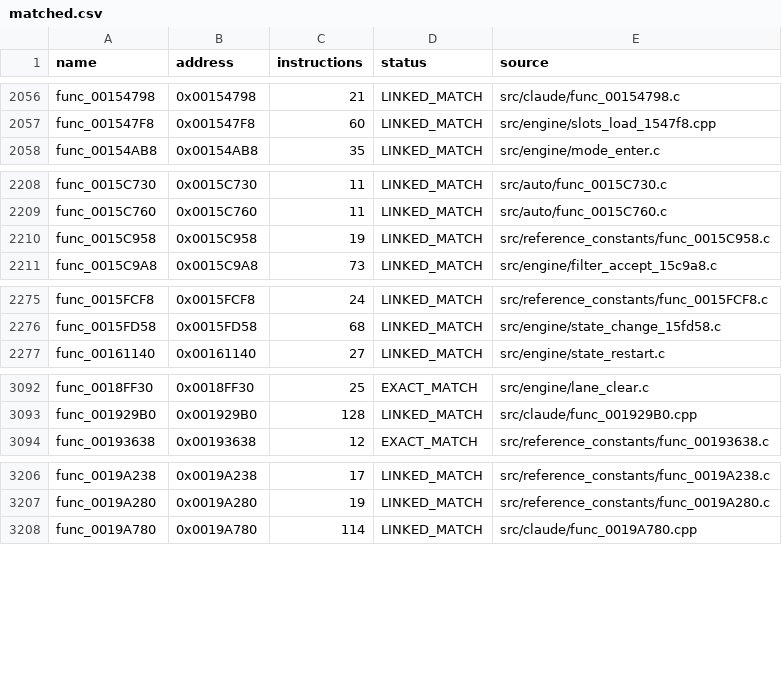
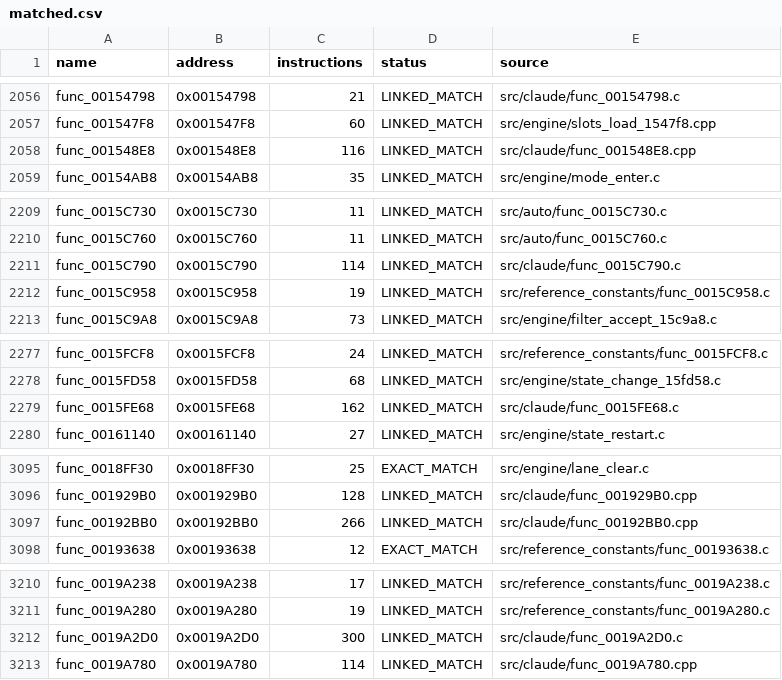
Before and after one commit to NaGaa95/sly3-decomp, a CSV file: config/matched.csv, drawn as a sheet; only a part is shown, gaps mark what is left out.

```diff
--- a/config/matched.csv
+++ b/config/matched.csv
@@ -2057,2 +2057,3 @@ func_00154798,0x00154798,21,LINKED_MATCH,src/claude/func_00154798.c
 func_001547F8,0x001547F8,60,LINKED_MATCH,src/engine/slots_load_1547f8.cpp
+func_001548E8,0x001548E8,116,LINKED_MATCH,src/claude/func_001548E8.cpp
 func_00154AB8,0x00154AB8,35,LINKED_MATCH,src/engine/mode_enter.c
@@ -2209,2 +2210,3 @@ func_0015C730,0x0015C730,11,LINKED_MATCH,src/auto/func_0015C730.c
 func_0015C760,0x0015C760,11,LINKED_MATCH,src/auto/func_0015C760.c
+func_0015C790,0x0015C790,114,LINKED_MATCH,src/claude/func_0015C790.c
 func_0015C958,0x0015C958,19,LINKED_MATCH,src/reference_constants/func_0015C958.c
@@ -2276,2 +2278,3 @@ func_0015FCF8,0x0015FCF8,24,LINKED_MATCH,src/reference_constants/func_0015FCF8.c
 func_0015FD58,0x0015FD58,68,LINKED_MATCH,src/engine/state_change_15fd58.c
+func_0015FE68,0x0015FE68,162,LINKED_MATCH,src/claude/func_0015FE68.c
 func_00161140,0x00161140,27,LINKED_MATCH,src/engine/state_restart.c
@@ -3093,2 +3096,3 @@ func_0018FF30,0x0018FF30,25,EXACT_MATCH,src/engine/lane_clear.c
 func_001929B0,0x001929B0,128,LINKED_MATCH,src/claude/func_001929B0.cpp
+func_00192BB0,0x00192BB0,266,LINKED_MATCH,src/claude/func_00192BB0.cpp
 func_00193638,0x00193638,12,EXACT_MATCH,src/reference_constants/func_00193638.c
@@ -3207,2 +3211,3 @@ func_0019A238,0x0019A238,17,LINKED_MATCH,src/reference_constants/func_0019A238.c
 func_0019A280,0x0019A280,19,LINKED_MATCH,src/reference_constants/func_0019A280.c
+func_0019A2D0,0x0019A2D0,300,LINKED_MATCH,src/claude/func_0019A2D0.c
 func_0019A780,0x0019A780,114,LINKED_MATCH,src/claude/func_0019A780.cpp
```
Also changed, not shown: config/progress_history.csv, 6 other files.
